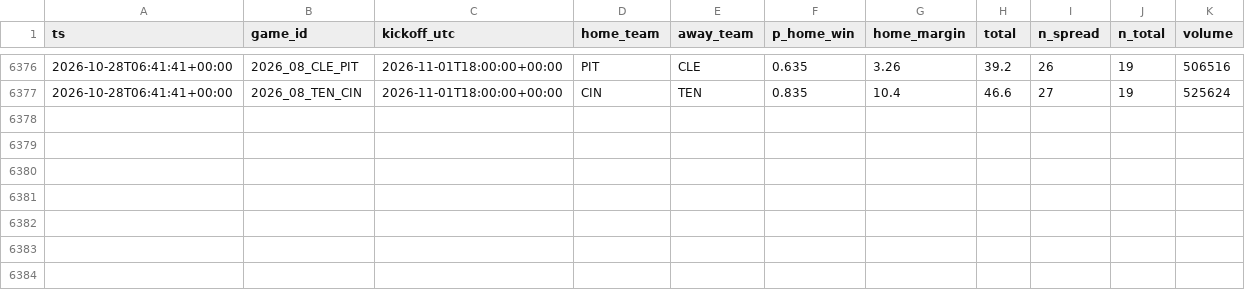
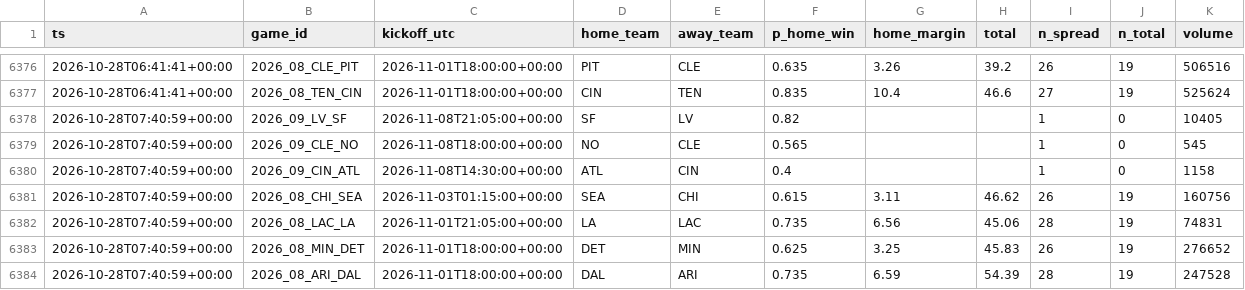
Before and after one commit to jferaz23/nfl-line-model, a CSV file: artifacts/kalshi/kalshi_nfl.csv, drawn as a sheet; only a part is shown, gaps mark what is left out.

```diff
--- a/artifacts/kalshi/kalshi_nfl.csv
+++ b/artifacts/kalshi/kalshi_nfl.csv
@@ -6377 +6377,8 @@ ts,game_id,kickoff_utc,home_team,away_team,p_home_win,home_margin,total,n_spread
 2026-10-28T06:41:41+00:00,2026_08_TEN_CIN,2026-11-01T18:00:00+00:00,CIN,TEN,0.835,10.4,46.6,27,19,525624
+2026-10-28T07:40:59+00:00,2026_09_LV_SF,2026-11-08T21:05:00+00:00,SF,LV,0.82,,,1,0,10405
+2026-10-28T07:40:59+00:00,2026_09_CLE_NO,2026-11-08T18:00:00+00:00,NO,CLE,0.565,,,1,0,545
+2026-10-28T07:40:59+00:00,2026_09_CIN_ATL,2026-11-08T14:30:00+00:00,ATL,CIN,0.4,,,1,0,1158
+2026-10-28T07:40:59+00:00,2026_08_CHI_SEA,2026-11-03T01:15:00+00:00,SEA,CHI,0.615,3.11,46.62,26,19,160756
+2026-10-28T07:40:59+00:00,2026_08_LAC_LA,2026-11-01T21:05:00+00:00,LA,LAC,0.735,6.56,45.06,28,19,74831
+2026-10-28T07:40:59+00:00,2026_08_MIN_DET,2026-11-01T18:00:00+00:00,DET,MIN,0.625,3.25,45.83,26,19,276652
+2026-10-28T07:40:59+00:00,2026_08_ARI_DAL,2026-11-01T18:00:00+00:00,DAL,ARI,0.735,6.59,54.39,28,19,247528
```
